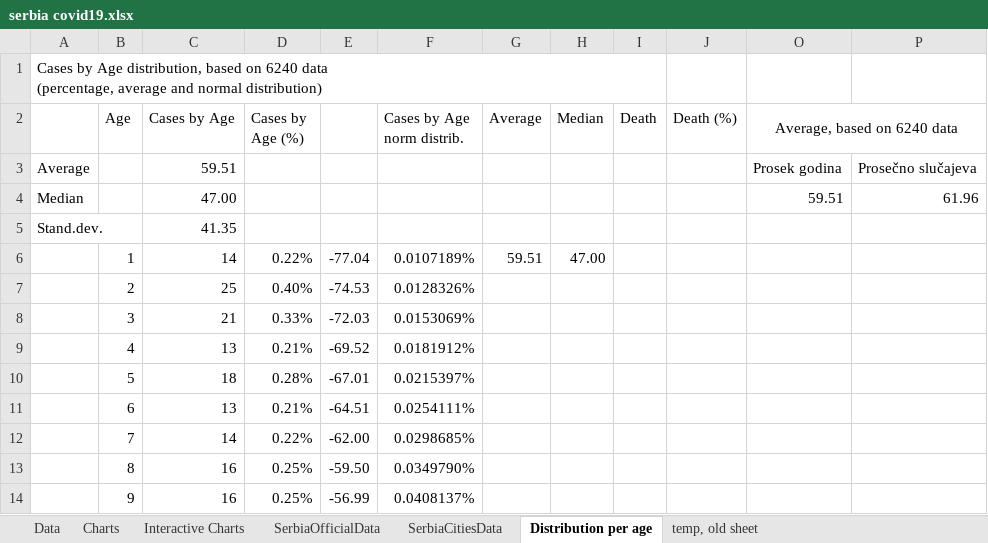
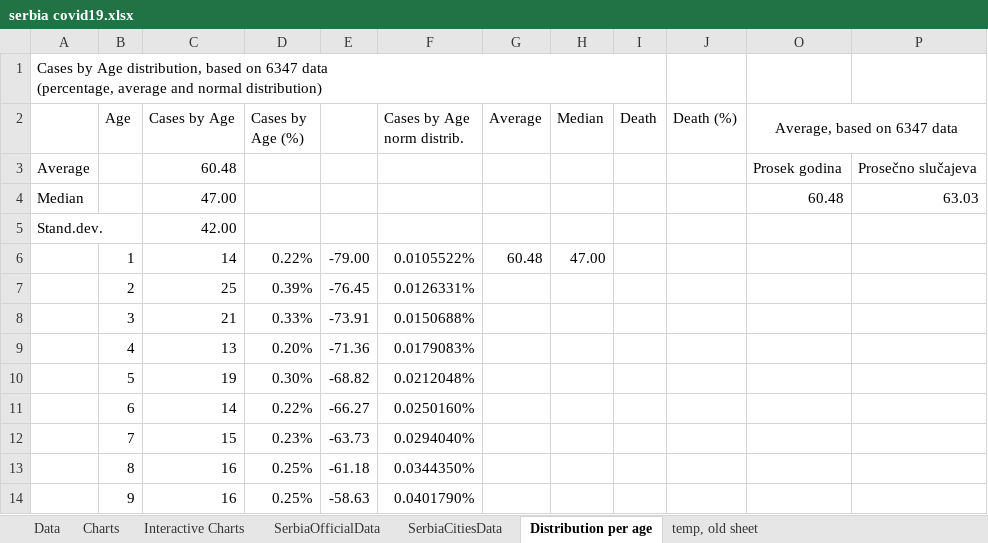
Before and after one commit to sasa-yovanovicc/covid-19, an Excel workbook: serbia covid19.xlsx, sheet Distribution per age, drawn as a sheet; only a part is shown; values as stored, in another font and other column widths than the file's, no borders; charts and pictures not drawn; ↵ is a line break in a cell; the diff covers the shown part only; the diff names each change by its address in the sheet, - before the commit and + after, or states it on an @@ line.

```diff
--- a/serbia covid19.xlsx (sheet Distribution per age)
+++ b/serbia covid19.xlsx (sheet Distribution per age)
-A1: …based on 6240 data ↵ (percentage,…
+A1: …based on 6347 data ↵ (percentage,…
-O2: Average, based on 6240 data
+O2: Average, based on 6347 data
-C3 (Cases by Age): 59.51
+C3 (Cases by Age): 60.48
-O4 (Average, based on 6347 data): 59.51
+O4 (Average, based on 6347 data): 60.48
-P4: 61.96
+P4: 63.03
-C5 (Cases by Age): 41.35
+C5 (Cases by Age): 42.00
-E6: -77.04
+E6: -79.00
-F6 (Cases by Age norm distrib.): 0.0107189%
+F6 (Cases by Age norm distrib.): 0.0105522%
-G6 (Average): 59.51
+G6 (Average): 60.48
-D7 (Cases by Age (%)): 0.40%
+D7 (Cases by Age (%)): 0.39%
-E7: -74.53
+E7: -76.45
-F7 (Cases by Age norm distrib.): 0.0128326%
+F7 (Cases by Age norm distrib.): 0.0126331%
-E8: -72.03
+E8: -73.91
-F8 (Cases by Age norm distrib.): 0.0153069%
+F8 (Cases by Age norm distrib.): 0.0150688%
-D9 (Cases by Age (%)): 0.21%
+D9 (Cases by Age (%)): 0.20%
-E9: -69.52
+E9: -71.36
-F9 (Cases by Age norm distrib.): 0.0181912%
+F9 (Cases by Age norm distrib.): 0.0179083%
-C10 (Cases by Age): 18
+C10 (Cases by Age): 19
-D10 (Cases by Age (%)): 0.28%
+D10 (Cases by Age (%)): 0.30%
-E10: -67.01
+E10: -68.82
-F10 (Cases by Age norm distrib.): 0.0215397%
+F10 (Cases by Age norm distrib.): 0.0212048%
-C11 (Cases by Age): 13
+C11 (Cases by Age): 14
-D11 (Cases by Age (%)): 0.21%
+D11 (Cases by Age (%)): 0.22%
-E11: -64.51
+E11: -66.27
-F11 (Cases by Age norm distrib.): 0.0254111%
+F11 (Cases by Age norm distrib.): 0.0250160%
-C12 (Cases by Age): 14
+C12 (Cases by Age): 15
-D12 (Cases by Age (%)): 0.22%
+D12 (Cases by Age (%)): 0.23%
-E12: -62.00
+E12: -63.73
-F12 (Cases by Age norm distrib.): 0.0298685%
+F12 (Cases by Age norm distrib.): 0.0294040%
-E13: -59.50
+E13: -61.18
-F13 (Cases by Age norm distrib.): 0.0349790%
+F13 (Cases by Age norm distrib.): 0.0344350%
-E14: -56.99
+E14: -58.63
-F14 (Cases by Age norm distrib.): 0.0408137%
+F14 (Cases by Age norm distrib.): 0.0401790%
```
Also changed, not shown: 310 edited cells elsewhere in this sheet, sheet Data, sheet SerbiaCitiesData, sheet SerbiaOfficialData, sheet Interactive Charts, formulas that keep their value, charts or pictures.
